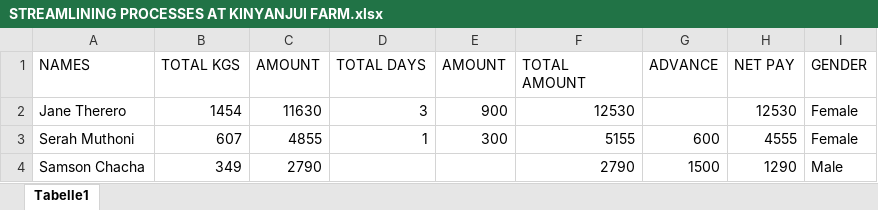
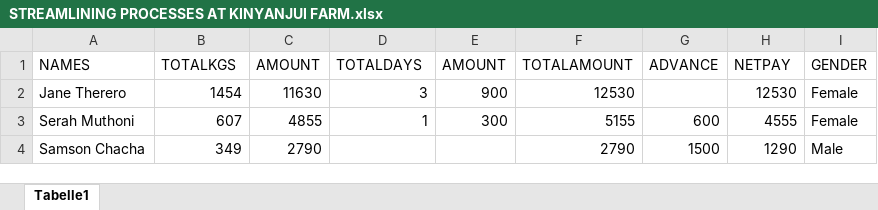
Before and after one commit to leshack/BIAcersProject, an Excel workbook: data/STREAMLINING PROCESSES AT KINYANJUI FARM.xlsx, sheet Tabelle1, drawn as a sheet; only a part is shown; values as stored, in another font and other column widths than the file's, no borders; the diff names each change by its address in the sheet, - before the commit and + after, or states it on an @@ line.

```diff
--- a/data/STREAMLINING PROCESSES AT KINYANJUI FARM.xlsx (sheet Tabelle1)
+++ b/data/STREAMLINING PROCESSES AT KINYANJUI FARM.xlsx (sheet Tabelle1)
-B1: TOTAL KGS
+B1: TOTALKGS
-D1: TOTAL DAYS
+D1: TOTALDAYS
-F1: TOTAL AMOUNT
+F1: TOTALAMOUNT
-H1: NET PAY
+H1: NETPAY
```
Also changed, not shown: 5 other files.
